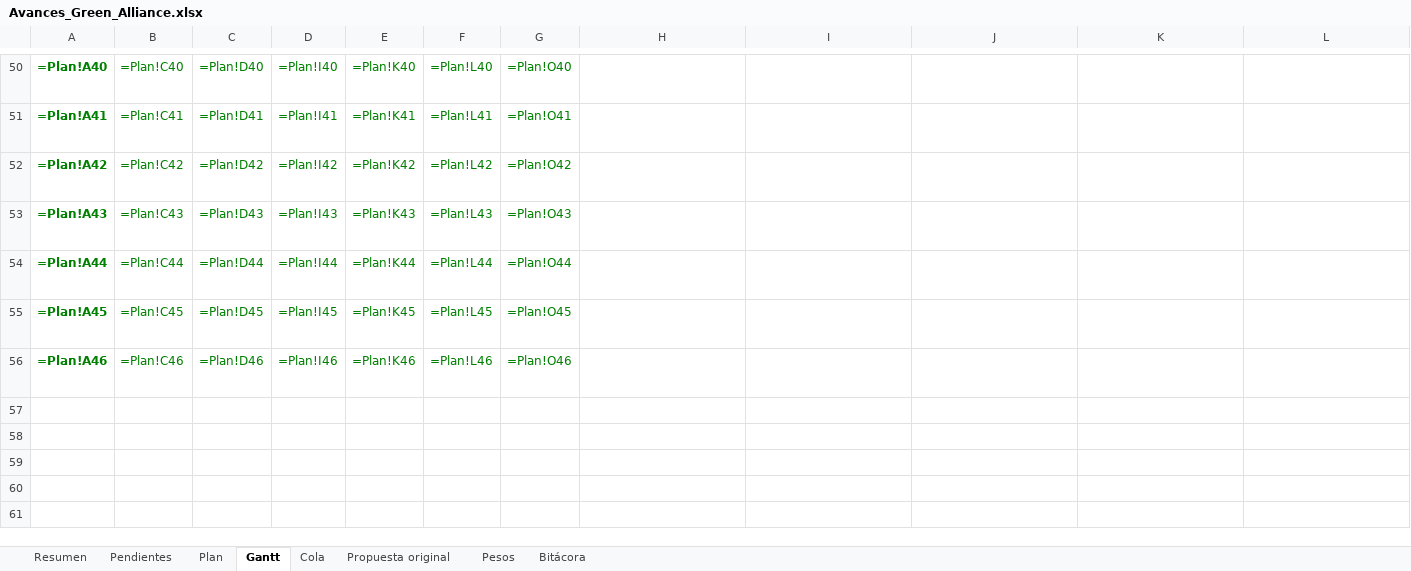
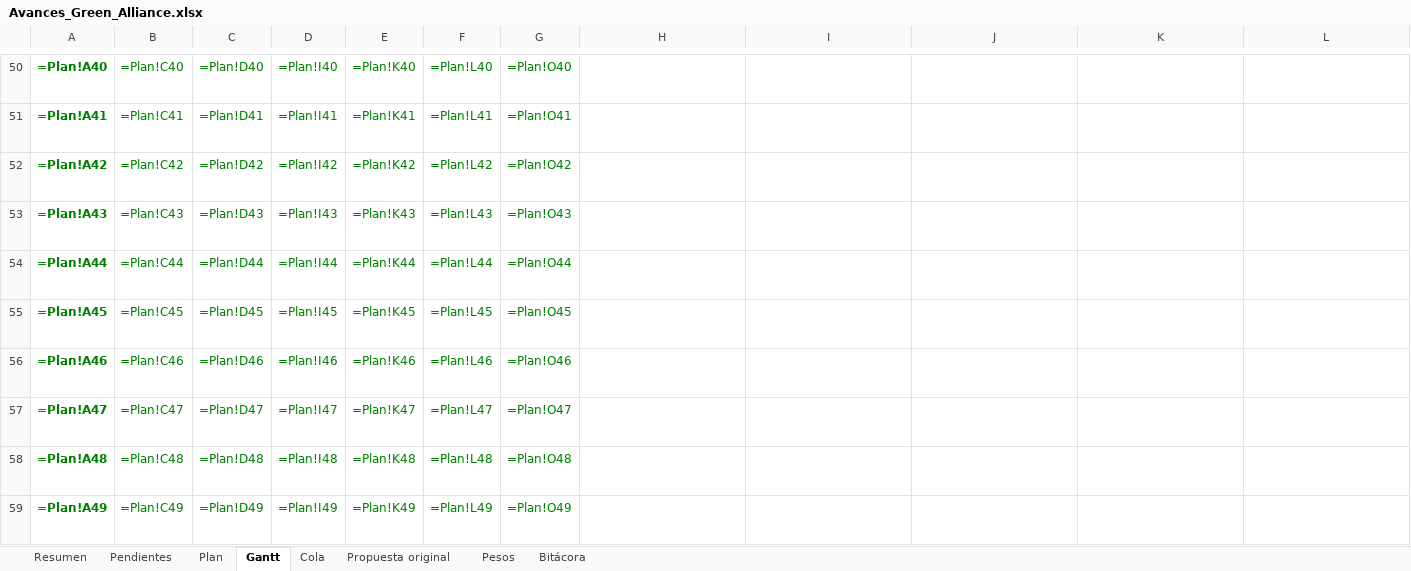
Before and after one commit to GreenAllianceCoo/PagGreenAlliance, an Excel workbook: docs/avances/Avances_Green_Alliance.xlsx, sheet Gantt, drawn as a sheet; only a part is shown, gaps mark what is left out; values as stored, in another font and other column widths than the file's, no borders; formulas without a stored value are shown as written; conditional formats not drawn; rows hold the shown columns only; the diff covers the shown part only; the diff names each change by its address in the sheet, - before the commit and + after, or states it on an @@ line.

```diff
--- a/docs/avances/Avances_Green_Alliance.xlsx (sheet Gantt)
+++ b/docs/avances/Avances_Green_Alliance.xlsx (sheet Gantt)
+row 57: =Plan!A47 | =Plan!C47 | =Plan!D47 | =Plan!I47 | =Plan!K47 | =Plan!L47 | =Plan!O47 | =IF(AND(H$5>$E57,H$5<=$F57),IF(H$5=$E57+1,$C57,""),"") | =IF(AND(I$5>$E57,I$5<=$F57),IF(I$5=$E57+1,$C57,""),"") | =IF(AND(J$5>$E57,J$5<=$F57),IF(J$5=$E57+1,$C57,""),"") | =IF(AND(K$5>$E57,K$5<=$F57),IF(K$5=$E57+1,$C57,""),"") | =IF(AND(L$5>$E57,L$5<=$F57),IF(L$5=$E57+1,$C57,""),"")
+row 58: =Plan!A48 | =Plan!C48 | =Plan!D48 | =Plan!I48 | =Plan!K48 | =Plan!L48 | =Plan!O48 | =IF(AND(H$5>$E58,H$5<=$F58),IF(H$5=$E58+1,$C58,""),"") | =IF(AND(I$5>$E58,I$5<=$F58),IF(I$5=$E58+1,$C58,""),"") | =IF(AND(J$5>$E58,J$5<=$F58),IF(J$5=$E58+1,$C58,""),"") | =IF(AND(K$5>$E58,K$5<=$F58),IF(K$5=$E58+1,$C58,""),"") | =IF(AND(L$5>$E58,L$5<=$F58),IF(L$5=$E58+1,$C58,""),"")
+row 59: =Plan!A49 | =Plan!C49 | =Plan!D49 | =Plan!I49 | =Plan!K49 | =Plan!L49 | =Plan!O49 | =IF(AND(H$5>$E59,H$5<=$F59),IF(H$5=$E59+1,$C59,""),"") | =IF(AND(I$5>$E59,I$5<=$F59),IF(I$5=$E59+1,$C59,""),"") | =IF(AND(J$5>$E59,J$5<=$F59),IF(J$5=$E59+1,$C59,""),"") | =IF(AND(K$5>$E59,K$5<=$F59),IF(K$5=$E59+1,$C59,""),"") | =IF(AND(L$5>$E59,L$5<=$F59),IF(L$5=$E59+1,$C59,""),"")
```
Also changed, not shown: 3 added rows, 1 removed row and 310 edited cells elsewhere in this sheet, sheet Cola, sheet Plan, sheet Pendientes, sheet Resumen, sheet Bitácora, sheet Pesos, 32 other files.
